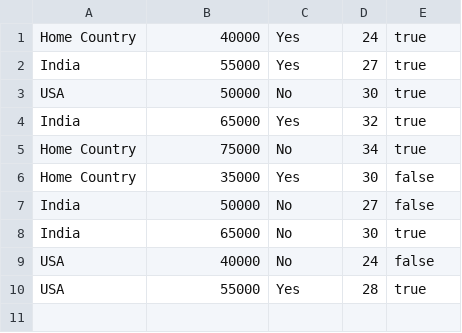
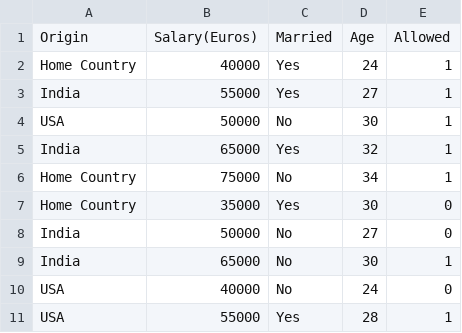
Before and after one commit to Jayasagar/py-machine-learning-labs, a CSV file: decisiontree/trainingset.csv, drawn as a sheet.

Commit message:
Decision tree own implementtion

```diff
--- a/decisiontree/trainingset.csv
+++ b/decisiontree/trainingset.csv
@@ -1,10 +1,11 @@
-Home Country,40000,Yes,24,true
-India,55000,Yes,27,true
-USA,50000,No,30,true
-India,65000,Yes,32,true
-Home Country,75000,No,34,true
-Home Country,35000,Yes,30,false
-India,50000,No,27,false
-India,65000,No,30,true
-USA,40000,No,24,false
-USA,55000,Yes,28,true
+Origin,Salary(Euros),Married,Age,Allowed
+Home Country,40000,Yes,24,1
+India,55000,Yes,27,1
+USA,50000,No,30,1
+India,65000,Yes,32,1
+Home Country,75000,No,34,1
+Home Country,35000,Yes,30,0
+India,50000,No,27,0
+India,65000,No,30,1
+USA,40000,No,24,0
+USA,55000,Yes,28,1
```
Also changed, not shown: 3 other files.
